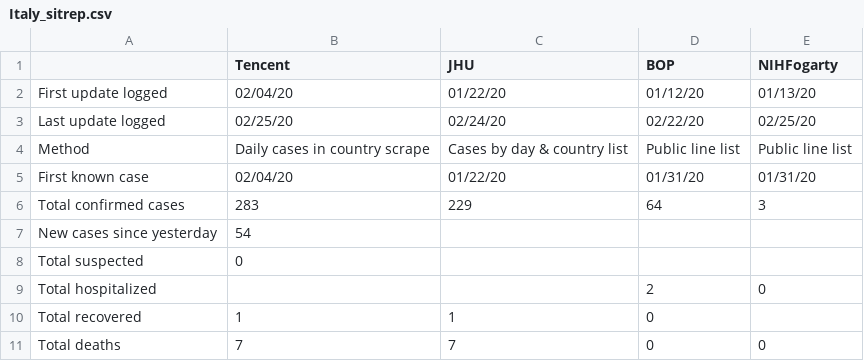
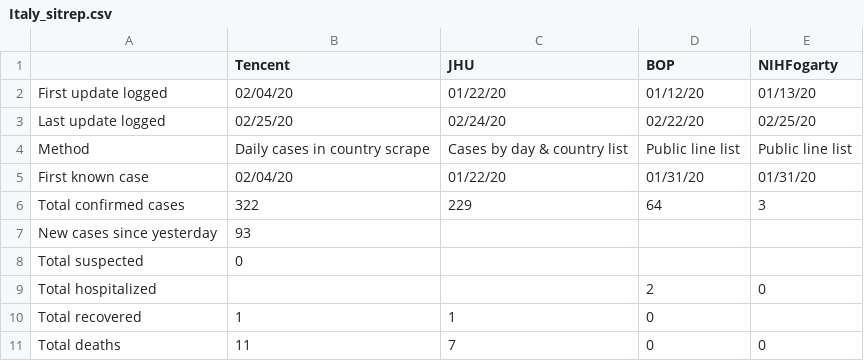
Before and after one commit to SchlittDataSci/SchlittDataSci.github.io, a CSV file: data/tables/Italy_sitrep.csv, drawn as a sheet.

```diff
--- a/data/tables/Italy_sitrep.csv
+++ b/data/tables/Italy_sitrep.csv
@@ -5,4 +5,4 @@ Method,Daily cases in country scrape,Cases by day & country list,Public line lis
 First known case,02/04/20,01/22/20,01/31/20,01/31/20
-Total confirmed cases,283,229,64,3
-New cases since yesterday,54,,,
+Total confirmed cases,322,229,64,3
+New cases since yesterday,93,,,
 Total suspected,0,,,
@@ -10,2 +10,2 @@ Total hospitalized,,,2,0
 Total recovered,1,1,0,
-Total deaths,7,7,0,0
+Total deaths,11,7,0,0
```
Also changed, not shown: data/tables/Canada_merged_daily.csv, data/tables/Canada_sitrep.csv, 46 other files.
